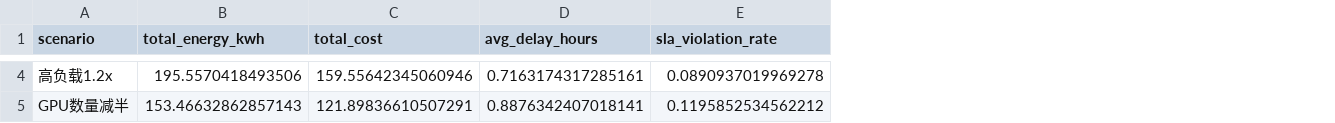
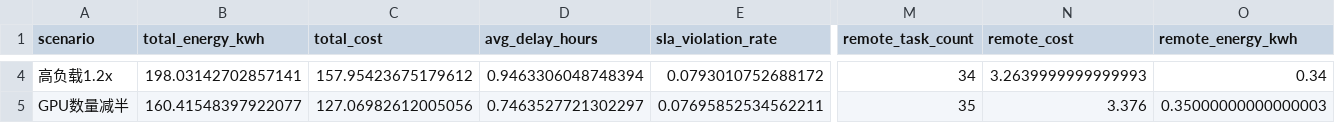
Before and after one commit to BennettZk/Computing_Power_Electricity, a CSV file: outputs/sensitivity_results.csv, drawn as a sheet; only a part is shown, gaps mark what is left out; the diff covers the shown part only; the diff names each change by its address in the sheet, - before the commit and + after, or states it on an @@ line.

```diff
--- a/outputs/sensitivity_results.csv
+++ b/outputs/sensitivity_results.csv
+column M (remote_task_count), rows 4-5: 34 | 35
+column N (remote_cost), rows 4-5: 3.2639999999999993 | 3.376
+column O (remote_energy_kwh), rows 4-5: 0.34 | 0.35000000000000003
-B4 (total_energy_kwh): 195.5570418493506
+B4 (total_energy_kwh): 198.03142702857141
-C4 (total_cost): 159.55642345060946
+C4 (total_cost): 157.95423675179612
-D4 (avg_delay_hours): 0.7163174317285161
+D4 (avg_delay_hours): 0.9463306048748394
-E4 (sla_violation_rate): 0.0890937019969278
+E4 (sla_violation_rate): 0.0793010752688172
-B5 (total_energy_kwh): 153.46632862857143
+B5 (total_energy_kwh): 160.41548397922077
-C5 (total_cost): 121.89836610507291
+C5 (total_cost): 127.06982612005056
-D5 (avg_delay_hours): 0.8876342407018141
+D5 (avg_delay_hours): 0.7463527721302297
-E5 (sla_violation_rate): 0.1195852534562212
+E5 (sla_violation_rate): 0.07695852534562211
```
Also changed, not shown: 5 added rows and 47 edited cells elsewhere in this file, outputs/ablation_results.csv, results.csv, 25 other files.
